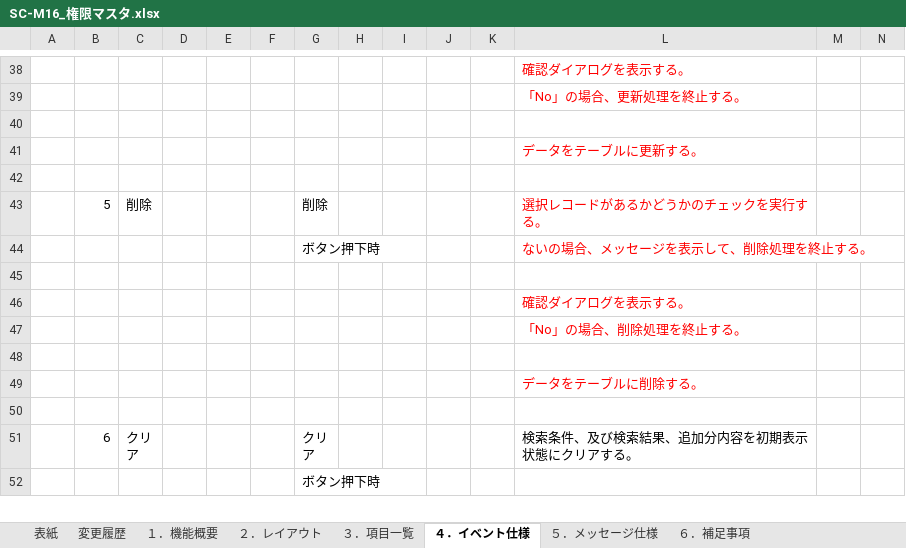
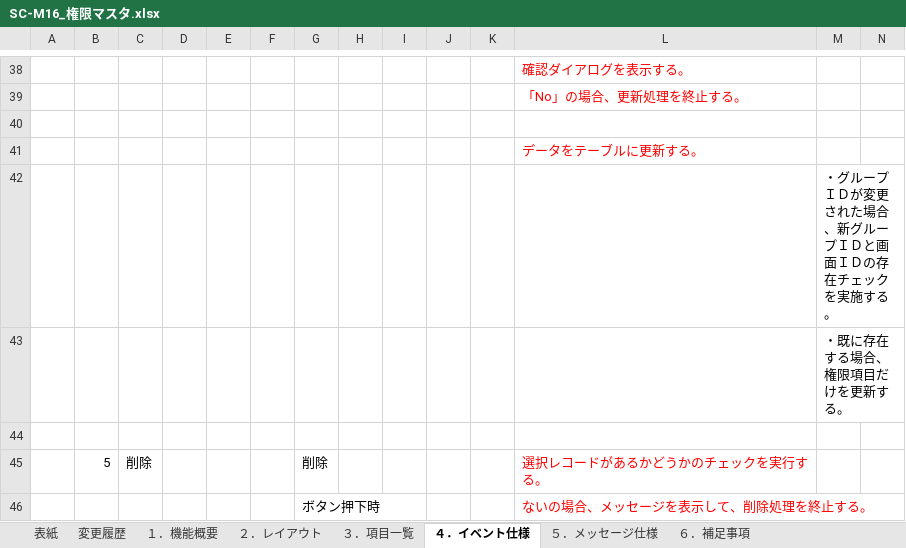
Before and after one commit to LeviDlflu/backdoor, an Excel workbook: 01_基本設計書/20200220リリース/SC-M16_権限マスタ.xlsx, sheet ４．イベント仕様, drawn as a sheet; only a part is shown, gaps mark what is left out; the shorter side is filled out with more unchanged rows; values as stored, in another font and other column widths than the file's, no borders; rows hold the shown columns only; the diff names each change by its address in the sheet, - before the commit and + after, or states it on an @@ line.

Commit message:
更新仕様微調整

```diff
--- a/01_基本設計書/20200220リリース/SC-M16_権限マスタ.xlsx (sheet ４．イベント仕様)
+++ b/01_基本設計書/20200220リリース/SC-M16_権限マスタ.xlsx (sheet ４．イベント仕様)
+row 42:  |  |  |  |  |  |  |  |  |  |  |  | ・グループＩＤが変更された場合、新グループＩＤと画面ＩＤの存在チェックを実施する。
+row 43:  |  |  |  |  |  |  |  |  |  |  |  | ・既に存在する場合、権限項目だけを更新する。
```
